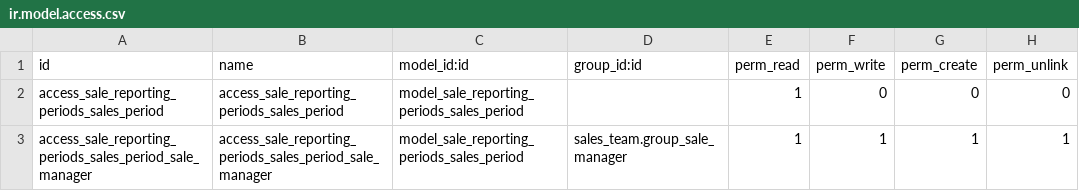
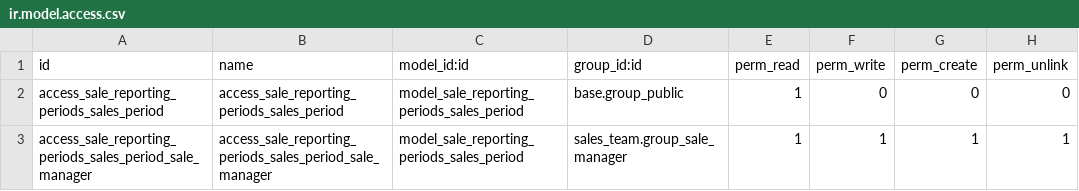
Before and after one commit to ayudoo/sale_reporting_periods, a CSV file: security/ir.model.access.csv, drawn as a sheet.

Commit message:
Add access granting group

```diff
--- a/security/ir.model.access.csv
+++ b/security/ir.model.access.csv
@@ -1,3 +1,3 @@
 id,name,model_id:id,group_id:id,perm_read,perm_write,perm_create,perm_unlink
-access_sale_reporting_periods_sales_period,access_sale_reporting_periods_sales_period,model_sale_reporting_periods_sales_period,,1,0,0,0
+access_sale_reporting_periods_sales_period,access_sale_reporting_periods_sales_period,model_sale_reporting_periods_sales_period,base.group_public,1,0,0,0
 access_sale_reporting_periods_sales_period_sale_manager,access_sale_reporting_periods_sales_period_sale_manager,model_sale_reporting_periods_sales_period,sales_team.group_sale_manager,1,1,1,1
```
